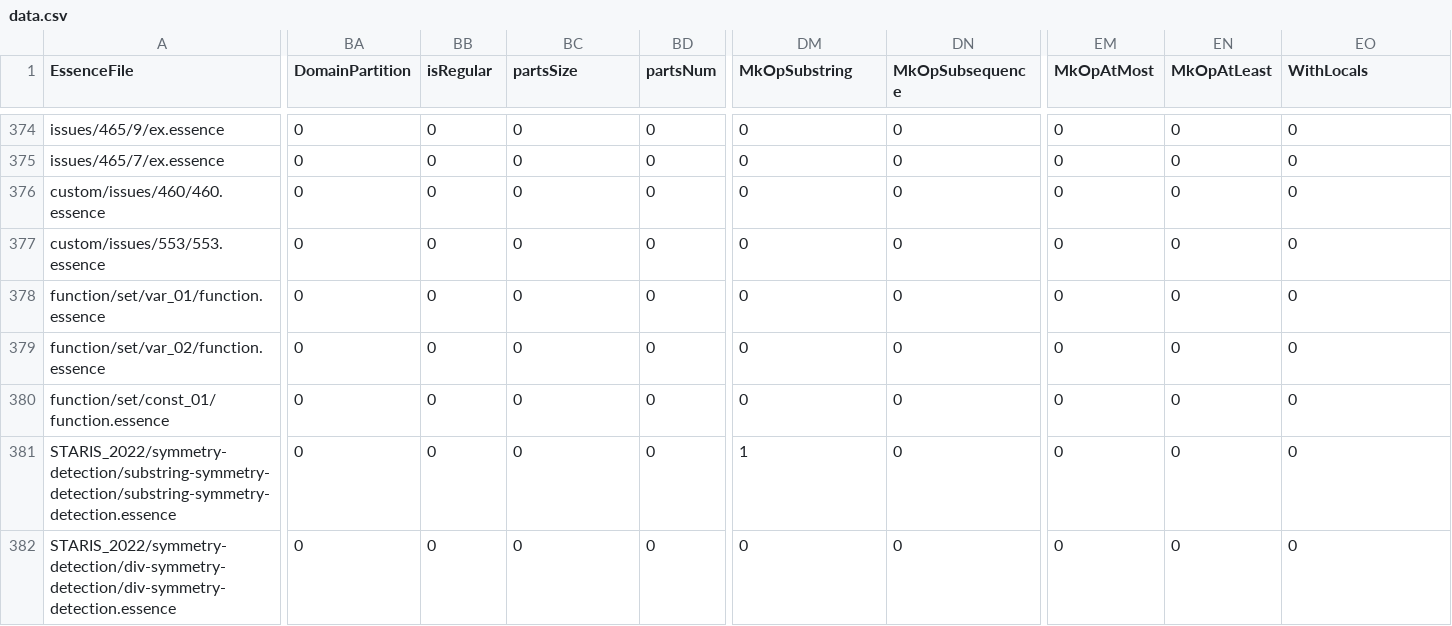
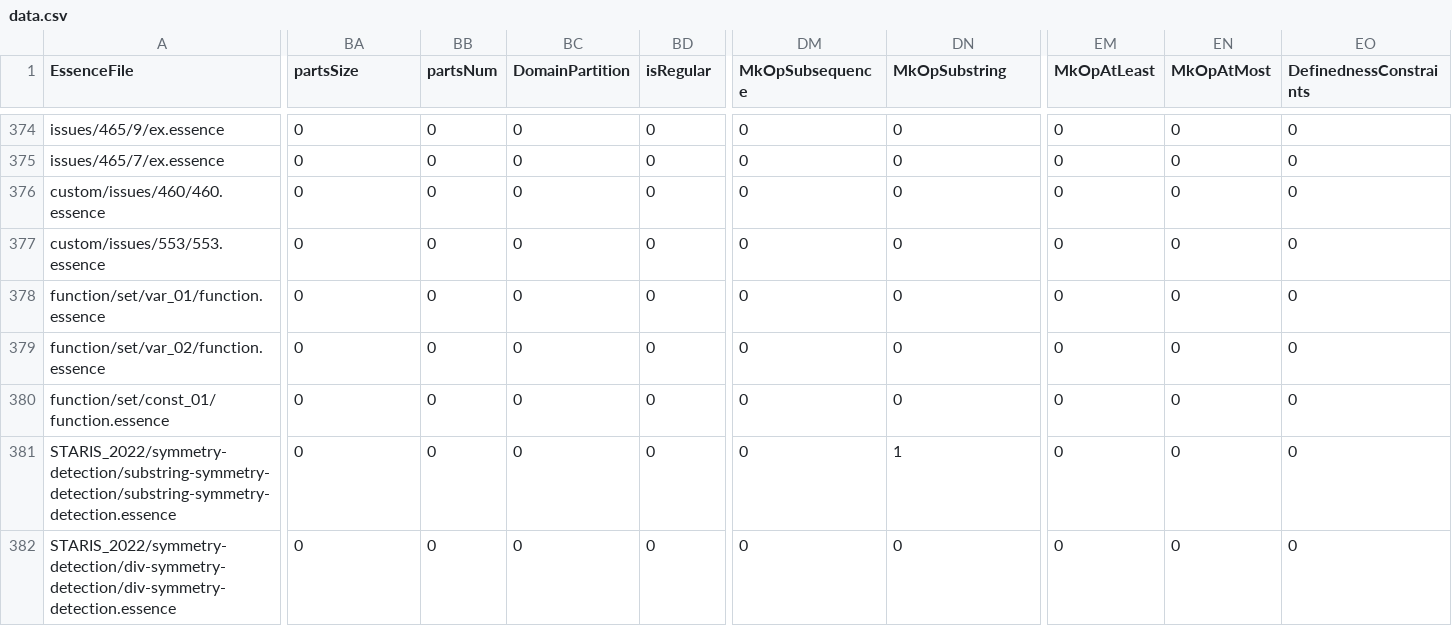
Before and after one commit to Arnav-Bista/conjure-oxide, a CSV file: tools/essence-feature-usage-stats/data.csv, drawn as a sheet; only a part is shown, gaps mark what is left out; the diff covers the shown part only; the diff names each change by its address in the sheet, - before the commit and + after, or states it on an @@ line.

```diff
--- a/tools/essence-feature-usage-stats/data.csv
+++ b/tools/essence-feature-usage-stats/data.csv
-BA1: DomainPartition
+BA1: partsSize
-BB1: isRegular
+BB1: partsNum
-BC1: partsSize
+BC1: DomainPartition
-BD1: partsNum
+BD1: isRegular
-DM1: MkOpSubstring
+DM1: MkOpSubsequence
-DN1: MkOpSubsequence
+DN1: MkOpSubstring
-EM1: MkOpAtMost
+EM1: MkOpAtLeast
-EN1: MkOpAtLeast
+EN1: MkOpAtMost
-EO1: WithLocals
+EO1: DefinednessConstraints
-DM381 (MkOpSubsequence): 1
+DM381 (MkOpSubsequence): 0
-DN381 (MkOpSubstring): 0
+DN381 (MkOpSubstring): 1
```
Also changed, not shown: 19 edited cells elsewhere in this file, 1 other file.
